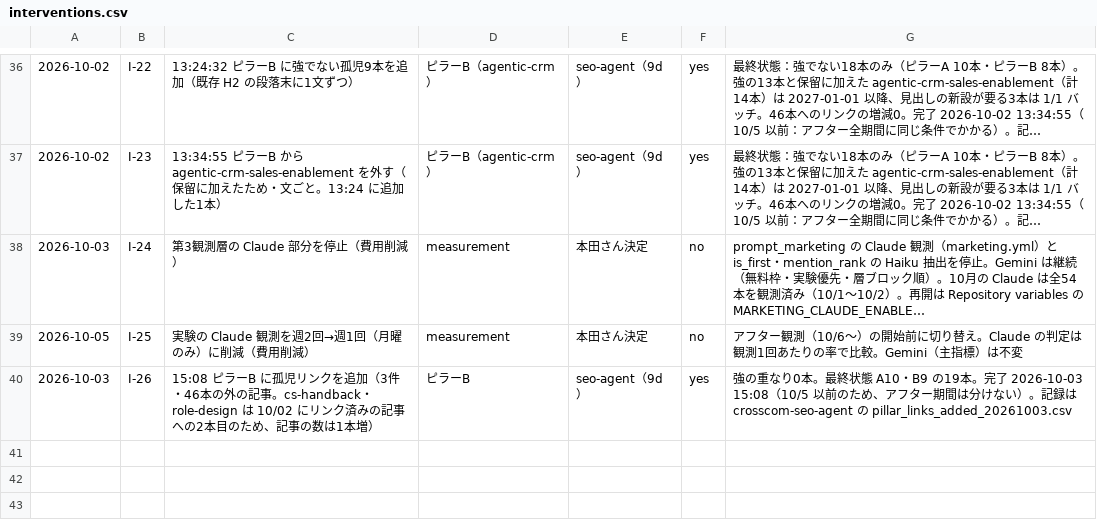
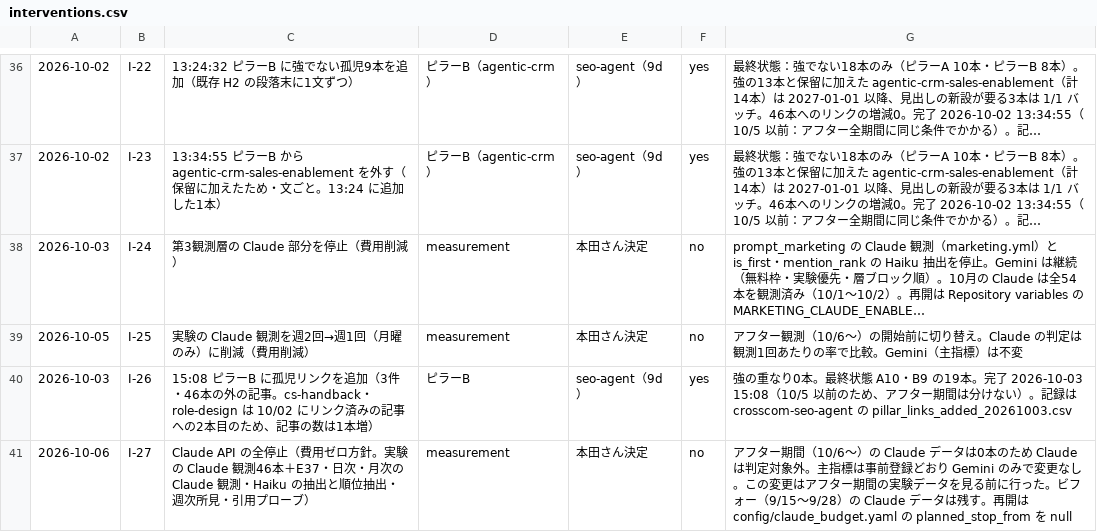
Before and after one commit to Honda-43/crosscom-llmo-dashboard, a CSV file: output/interventions.csv, drawn as a sheet; only a part is shown, gaps mark what is left out; long unchanged cells end in …; the diff names each change by its address in the sheet, - before the commit and + after, or states it on an @@ line.

```diff
--- a/output/interventions.csv
+++ b/output/interventions.csv
+row 41: 2026-10-06 | I-27 | Claude API の全停止（費用ゼロ方針。実験の Claude 観測46本＋E37・日次・月次の Claude 観測・Haiku の抽出と順位抽出・週次所見・引用プローブ） | measurement | 本田さん決定 | no | アフター期間（10/6〜）の Claude データは0本のため Claude は判定対象外。主指標は事前登録どおり Gemini のみで変更なし。この変更はアフター期間の実験データを見る前に行った。ビフォー（9/15〜9/28）の Claude データは残す。再開は config/claude_budget.yaml の planned_stop_from を null
```
Also changed, not shown: 15 other files.
